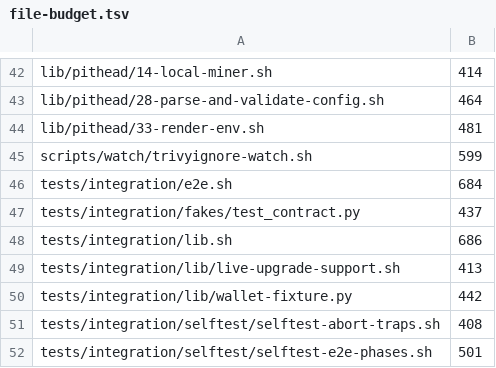
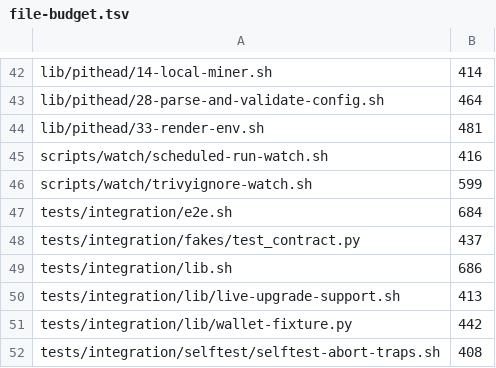
Before and after one commit to p2pool-starter-stack/pithead, a TSV file: docs/dev/file-budget.tsv, drawn as a sheet; only a part is shown, gaps mark what is left out; the shorter side is filled out with more unchanged rows.

```diff
--- a/docs/dev/file-budget.tsv
+++ b/docs/dev/file-budget.tsv
@@ -44,2 +44,3 @@ lib/pithead/28-parse-and-validate-config.sh	464
 lib/pithead/33-render-env.sh	481
+scripts/watch/scheduled-run-watch.sh	416
 scripts/watch/trivyignore-watch.sh	599
```
Also changed, not shown: 6 other files.
